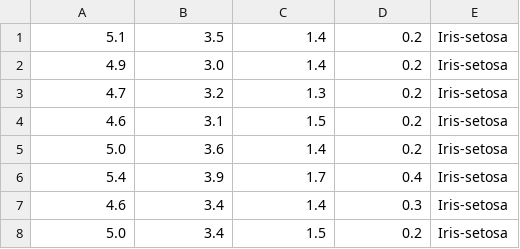
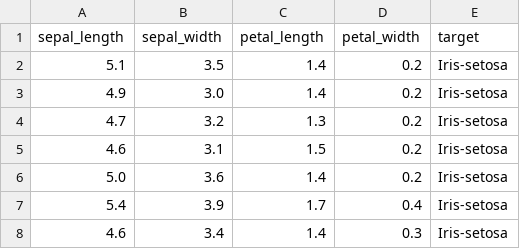
Before and after one commit to Srinath7008/Datasets, a CSV file: Datasets/IRIS/iris.csv, drawn as a sheet; only a part is shown; the shorter side is filled out with more unchanged rows.

Commit message:
Update iris.csv

```diff
--- a/Datasets/IRIS/iris.csv
+++ b/Datasets/IRIS/iris.csv
@@ -1 +1,2 @@
+"sepal_length", "sepal_width", "petal_length", "petal_width","target"
 5.1,3.5,1.4,0.2,Iris-setosa
```
